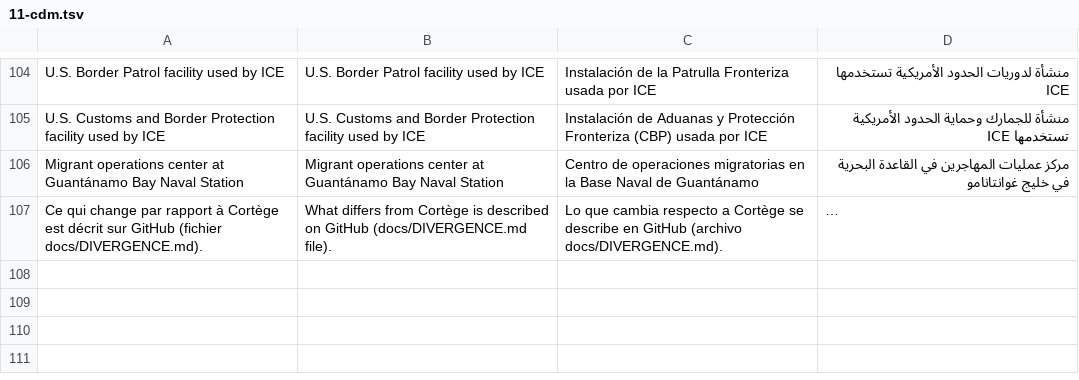
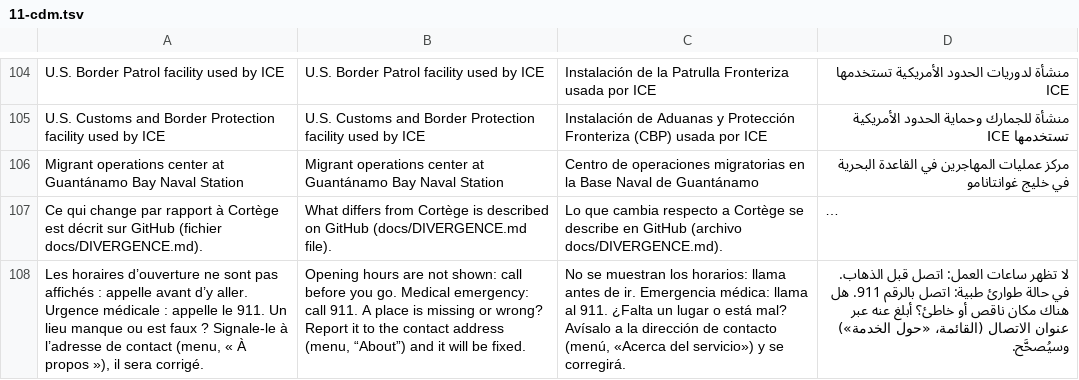
Before and after one commit to JadePrice/community-defense-map, a TSV file: i18n/11-cdm.tsv, drawn as a sheet; only a part is shown, gaps mark what is left out; long unchanged cells end in …; the diff names each change by its address in the sheet, - before the commit and + after, or states it on an @@ line.

```diff
--- a/i18n/11-cdm.tsv
+++ b/i18n/11-cdm.tsv
+row 108: Les horaires d’ouverture ne sont pas affichés : appelle avant d’y aller. Urgence médicale : appelle le 911. Un lieu manque ou est faux ? Signale-le à l’adresse de contact (menu, « À propos »), il sera corrigé. | Opening hours are not shown: call before you go. Medical emergency: call 911. A place is missing or wrong? Report it to the contact address (menu, “About”) and it will be fixed. | No se muestran los horarios: llama antes de ir. Emergencia médica: llama al 911. ¿Falta un lugar o está mal? Avísalo a la dirección de contacto (menú, «Acerca del servicio») y se corregirá. | لا تظهر ساعات العمل: اتصل قبل الذهاب. في حالة طوارئ طبية: اتصل بالرقم 911. هل هناك مكان ناقص أو خاطئ؟ أبلغ عنه عبر عنوان الاتصال (القائمة، «حول الخدمة») وسيُصحَّح.
```
Also changed, not shown: 7 other files.
